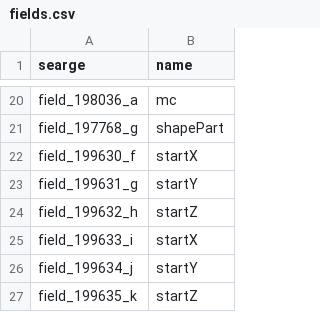
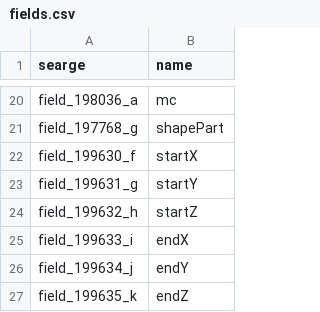
Before and after one commit to Hallowizer/1.13-MCP-Mappings, a CSV file: mappings/fields.csv, drawn as a sheet; only a part is shown, gaps mark what is left out.

Commit message:
Update

```diff
--- a/mappings/fields.csv
+++ b/mappings/fields.csv
@@ -24,4 +24,4 @@ field_199631_g,startY
 field_199632_h,startZ
-field_199633_i,startX
-field_199634_j,startY
-field_199635_k,startZ
+field_199633_i,endX
+field_199634_j,endY
+field_199635_k,endZ
```
